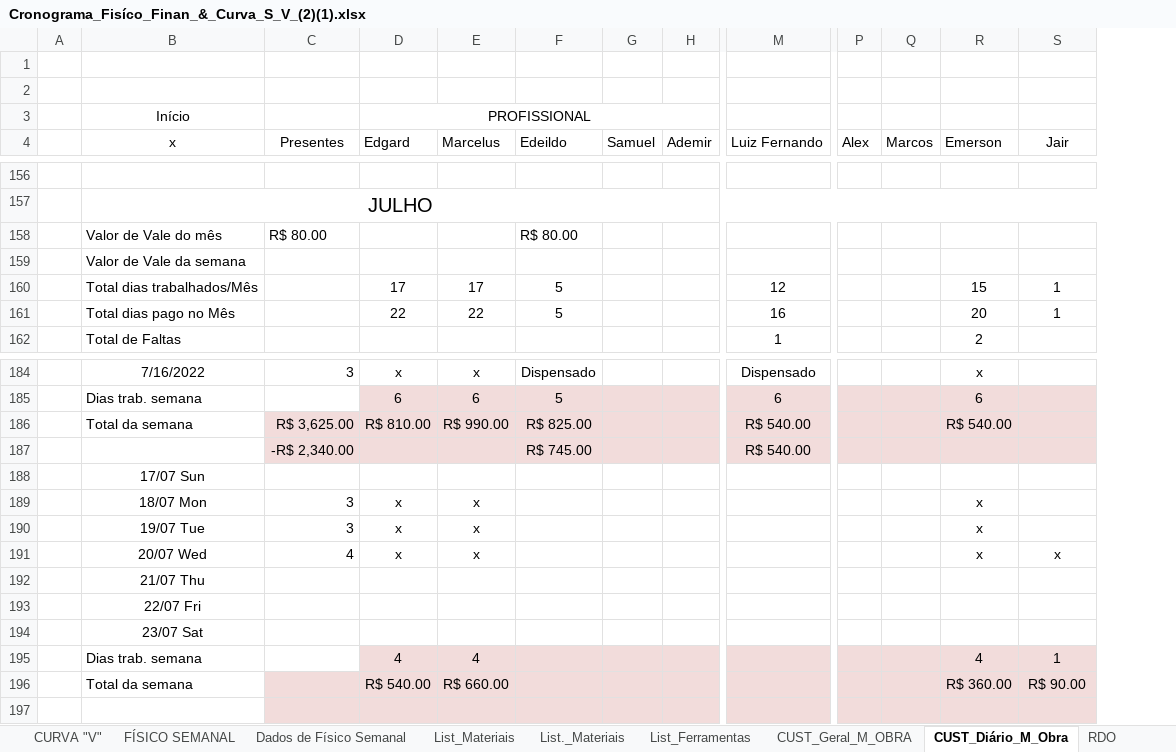
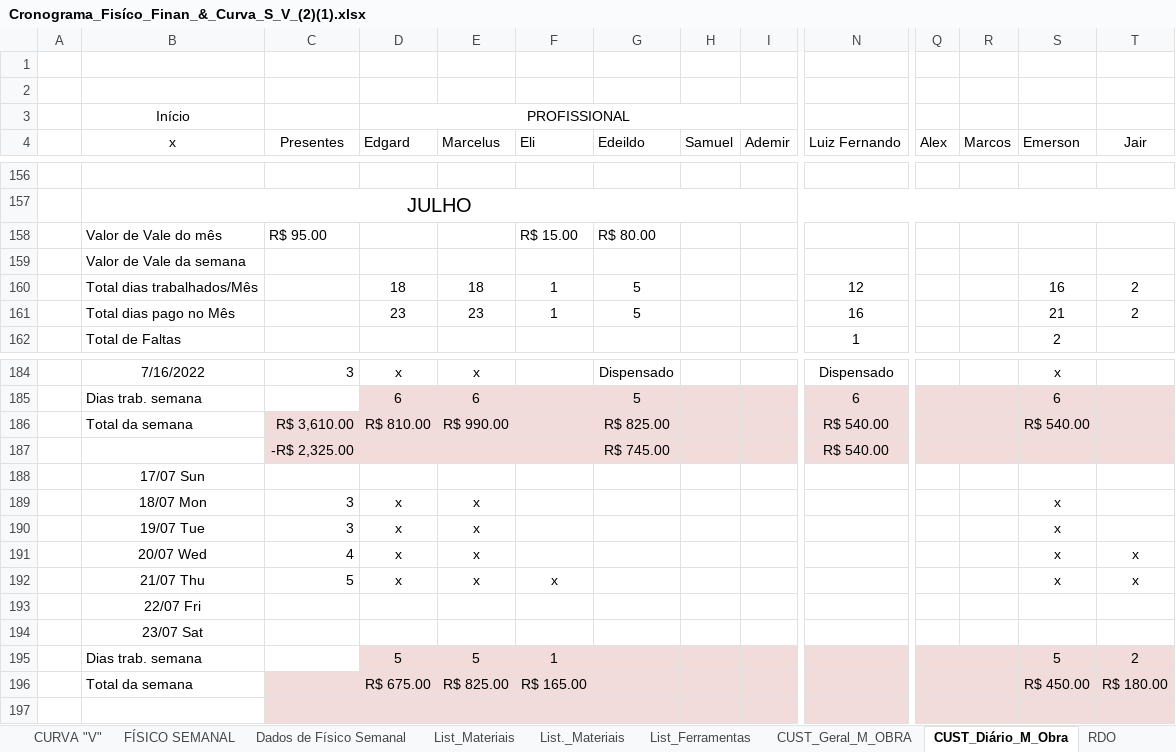
Before and after one commit to EdgardSancosta/Cronograma_Fisico_Financeiro, an Excel workbook: Cronograma_Fisíco_Finan_&_Curva_S_V_(2)(1).xlsx, sheet CUST_Diário_M_Obra, drawn as a sheet; only a part is shown, gaps mark what is left out; values as stored, in another font and other column widths than the file's, no borders; conditional formats not drawn; removed rows and columns are numbered as before the commit, all else as after; rows hold the shown columns only; the diff covers the shown part only; the diff names each change by its address in the sheet, - before the commit and + after, or states it on an @@ line.

```diff
--- a/Cronograma_Fisíco_Finan_&_Curva_S_V_(2)(1).xlsx (sheet CUST_Diário_M_Obra)
+++ b/Cronograma_Fisíco_Finan_&_Curva_S_V_(2)(1).xlsx (sheet CUST_Diário_M_Obra)
+column F (Eli), row 158: R$ 15.00; row 196: R$ 165.00
-C158 (Presentes): R$ 80.00
+C158 (Presentes): R$ 95.00
-row 160:  | Total dias trabalhados/Mês |  | 17 | 17 | 5 |  |  | 12 |  |  | 15 | 1
-row 161:  | Total dias pago no Mês |  | 22 | 22 | 5 |  |  | 16 |  |  | 20 | 1
+row 160:  | Total dias trabalhados/Mês |  | 18 | 18 | 1 | 5 |  |  | 12 |  |  | 16 | 2
+row 161:  | Total dias pago no Mês |  | 23 | 23 | 1 | 5 |  |  | 16 |  |  | 21 | 2
-C186 (Presentes): R$ 3,625.00
+C186 (Presentes): R$ 3,610.00
-C187 (Presentes): -R$ 2,340.00
+C187 (Presentes): -R$ 2,325.00
-row 192:  | 21/07 Thu
+row 192:  | 21/07 Thu | 5 | x | x | x |  |  |  |  |  |  | x | x
-row 195:  | Dias trab. semana |  | 4 | 4 |  |  |  |  |  |  | 4 | 1
+row 195:  | Dias trab. semana |  | 5 | 5 | 1 |  |  |  |  |  |  | 5 | 2
-D196 (Edgard): R$ 540.00
+D196 (Edgard): R$ 675.00
-E196 (Marcelus): R$ 660.00
+E196 (Marcelus): R$ 825.00
-S196 (Emerson): R$ 360.00
+S196 (Emerson): R$ 450.00
-T196 (Jair): R$ 90.00
+T196 (Jair): R$ 180.00
```
Also changed, not shown: 15 edited cells elsewhere in this sheet, sheet FÍSICO x FINANCEIRO, sheet CUST_Geral_M_OBRA, formulas that keep their value, charts or pictures.
